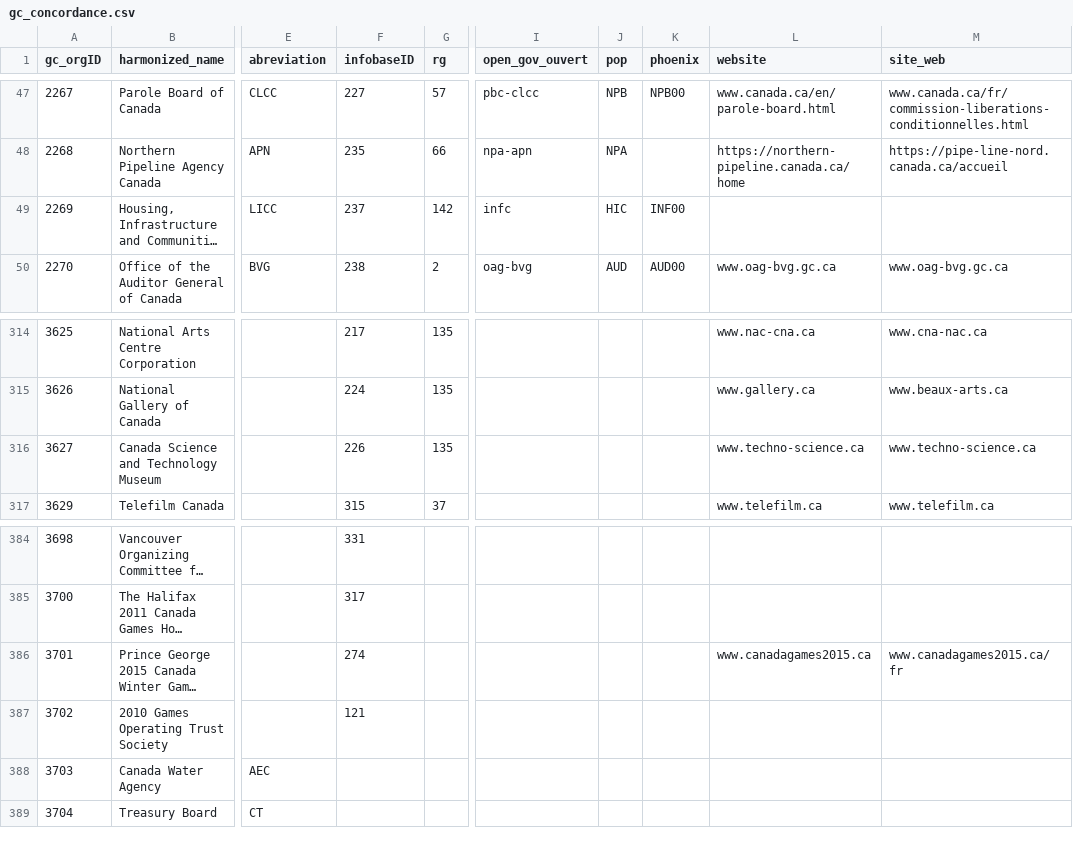
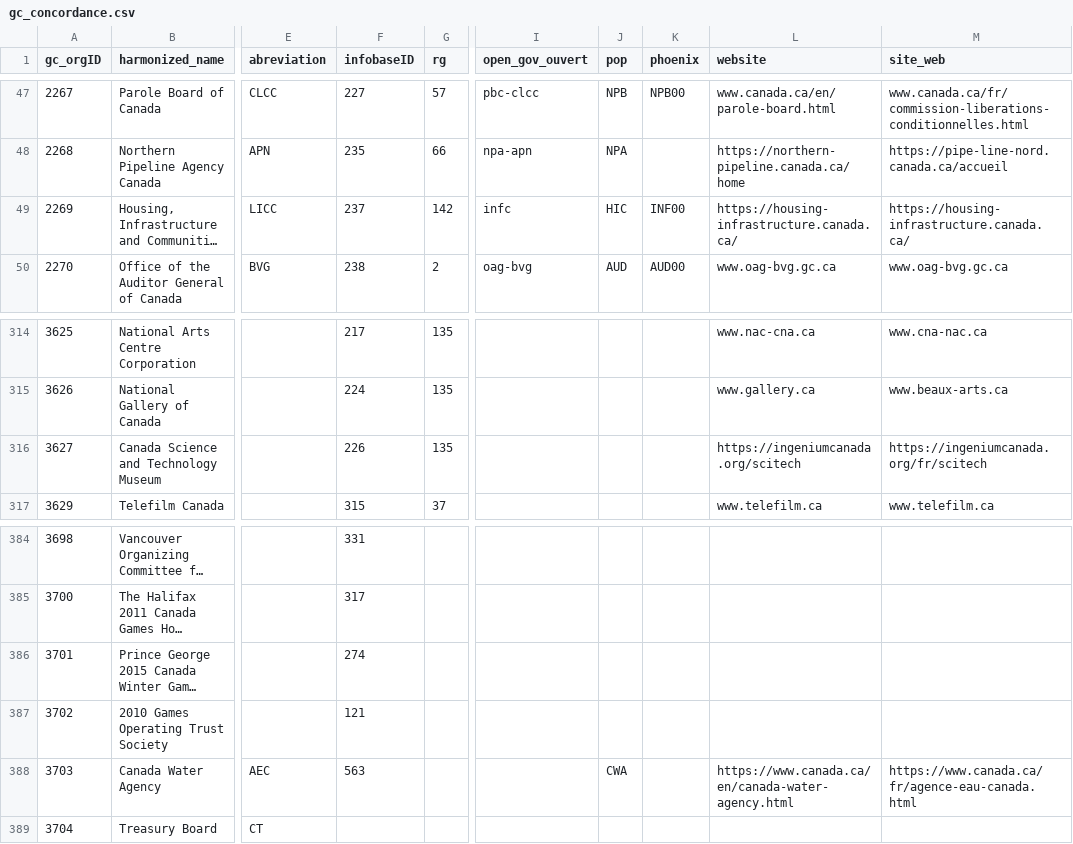
Before and after one commit to Jmikelittle/GCOrgName, a CSV file: gc_concordance.csv, drawn as a sheet; only a part is shown, gaps mark what is left out; long unchanged cells end in …; the diff names each change by its address in the sheet, - before the commit and + after, or states it on an @@ line.

```diff
--- a/gc_concordance.csv
+++ b/gc_concordance.csv
-L49 (website): (empty)
+L49 (website): https://housing-infrastructure.canada.ca/
-M49 (site_web): (empty)
+M49 (site_web): https://housing-infrastructure.canada.ca/
-L316 (website): www.techno-science.ca
+L316 (website): https://ingeniumcanada.org/scitech
-M316 (site_web): www.techno-science.ca
+M316 (site_web): https://ingeniumcanada.org/fr/scitech
-L386 (website): www.canadagames2015.ca
+L386 (website): (empty)
-M386 (site_web): www.canadagames2015.ca/fr
+M386 (site_web): (empty)
-F388 (infobaseID): (empty)
+F388 (infobaseID): 563
-J388 (pop): (empty)
+J388 (pop): CWA
-L388 (website): (empty)
+L388 (website): https://www.canada.ca/en/canada-water-agency.html
-M388 (site_web): (empty)
+M388 (site_web): https://www.canada.ca/fr/agence-eau-canada.html
```
Also changed, not shown: Resources/manual pop phoenix.csv, 1 other file.
